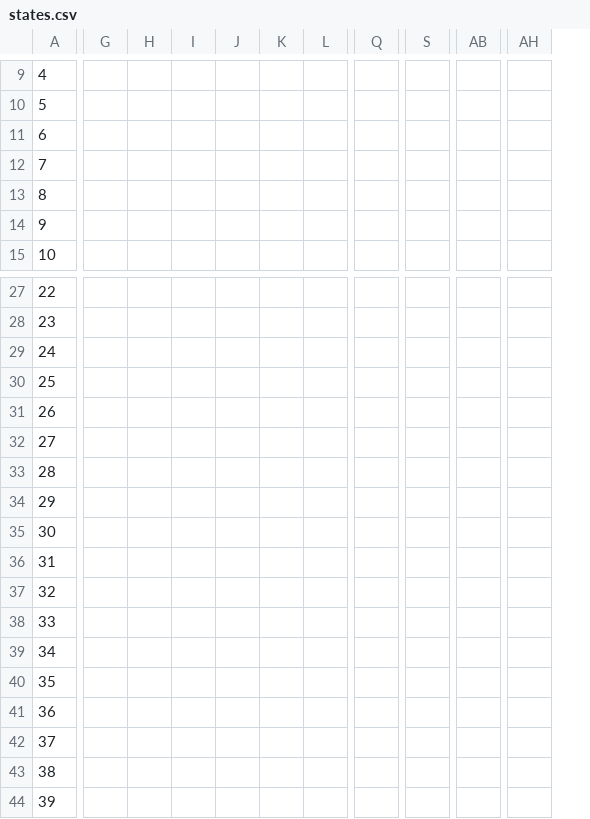
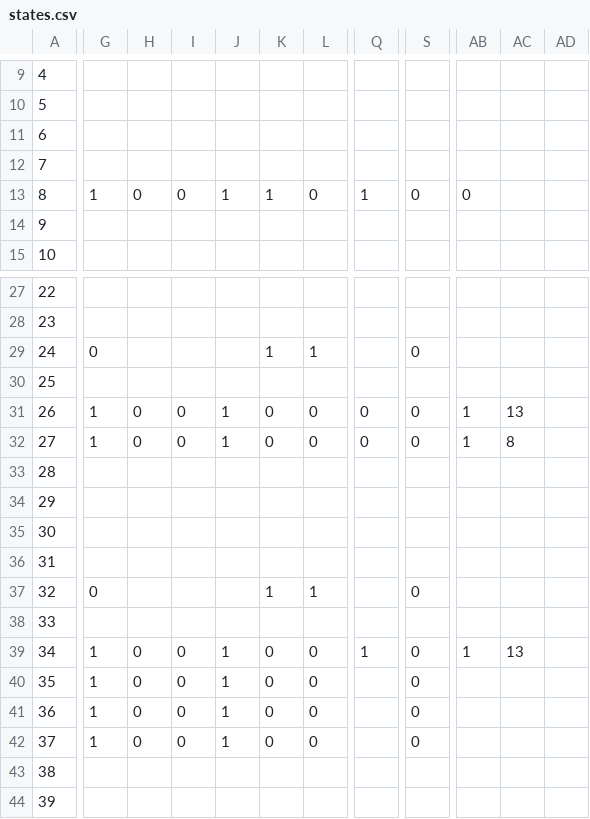
Before and after one commit to cairhart/Verilog-ARMv4, a CSV file: states.csv, drawn as a sheet; only a part is shown, gaps mark what is left out; removed rows and columns are numbered as before the commit, all else as after; the diff covers the shown part only; the diff names each change by its address in the sheet, - before the commit and + after, or states it on an @@ line.

```diff
--- a/states.csv
+++ b/states.csv
-column AB, empty
+column AB, row 13: 0; rows 31-39: 1 | 1 |  |  |  |  |  |  | 1
+column AC, rows 31-39: 13 | 8 |  |  |  |  |  |  | 13
+column AD, empty
-column AH, empty
-G13: (empty)
+G13: 1
-H13: (empty)
+H13: 0
-I13: (empty)
+I13: 0
-J13: (empty)
+J13: 1
-K13: (empty)
+K13: 1
-L13: (empty)
+L13: 0
-Q13: (empty)
+Q13: 1
-S13: (empty)
+S13: 0
-G29: (empty)
+G29: 0
-K29: (empty)
+K29: 1
-L29: (empty)
+L29: 1
-S29: (empty)
+S29: 0
-G31:G32: (empty)
+G31:G32: 1
-H31:H32: (empty)
+H31:H32: 0
-I31:I32: (empty)
+I31:I32: 0
-J31:J32: (empty)
+J31:J32: 1
-K31:K32: (empty)
+K31:K32: 0
-L31:L32: (empty)
+L31:L32: 0
-Q31:Q32: (empty)
+Q31:Q32: 0
-S31:S32: (empty)
+S31:S32: 0
-G37: (empty)
+G37: 0
-K37: (empty)
+K37: 1
-L37: (empty)
+L37: 1
-S37: (empty)
+S37: 0
-G39:G42: (empty)
+G39:G42: 1
-H39:H42: (empty)
+H39:H42: 0
-I39:I42: (empty)
+I39:I42: 0
-J39:J42: (empty)
+J39:J42: 1
-K39:K42: (empty)
+K39:K42: 0
-L39:L42: (empty)
+L39:L42: 0
-Q39: (empty)
+Q39: 1
-S39:S42: (empty)
+S39:S42: 0
```
Also changed, not shown: 1 added column and 46 edited cells elsewhere in this file, 8 other files.
